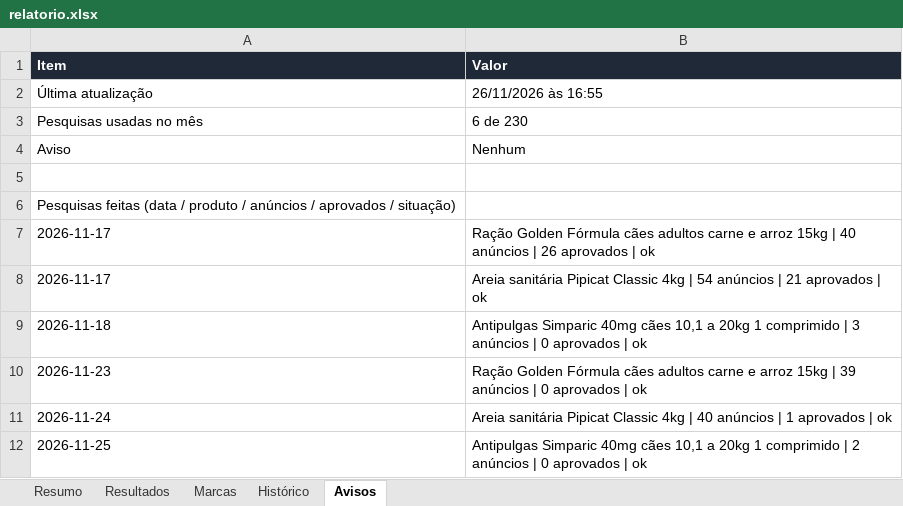
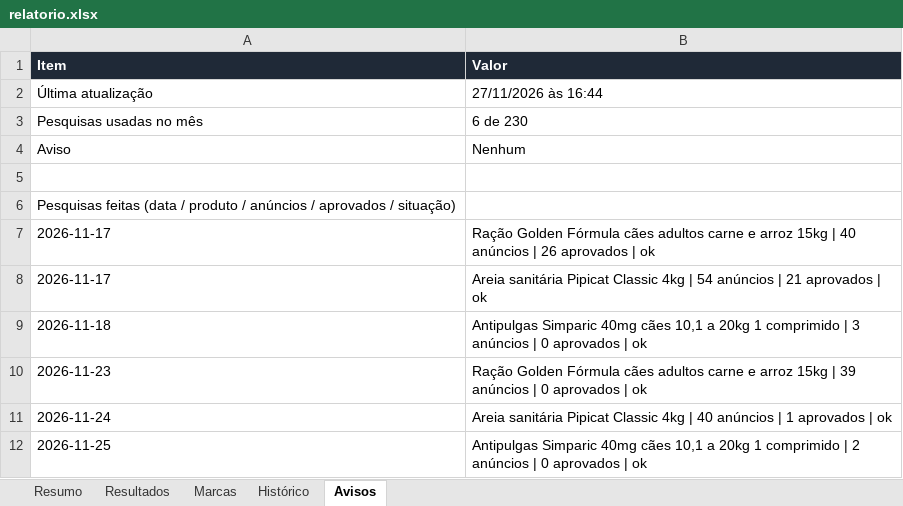
Before and after one commit to gustavoderminiobr1-cloud/monitor-precos-pet, an Excel workbook: saida/relatorio.xlsx, sheet Avisos, drawn as a sheet; values as stored, in another font and other column widths than the file's, no borders; the diff names each change by its address in the sheet, - before the commit and + after, or states it on an @@ line.

```diff
--- a/saida/relatorio.xlsx (sheet Avisos)
+++ b/saida/relatorio.xlsx (sheet Avisos)
-B2 (Valor): 26/11/2026 às 16:55
+B2 (Valor): 27/11/2026 às 16:44
```
Also changed, not shown: 1 other file.
